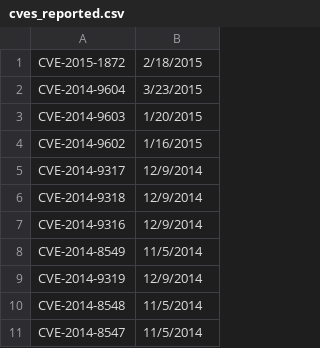
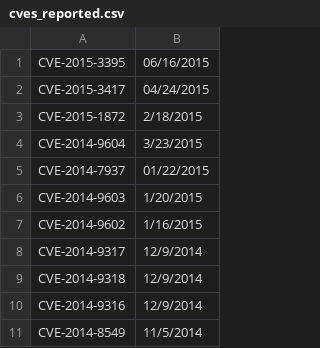
Before and after one commit to nuthanmunaiah/attack-surface-evolution, a CSV file: app/assets/data/cves_reported.csv, drawn as a sheet; only a part is shown; the shorter side is filled out with more unchanged rows.

```diff
--- a/app/assets/data/cves_reported.csv
+++ b/app/assets/data/cves_reported.csv
@@ -1,3 +1,6 @@
+CVE-2015-3395,06/16/2015
+CVE-2015-3417,04/24/2015
 CVE-2015-1872,2/18/2015
 CVE-2014-9604,3/23/2015
+CVE-2014-7937,01/22/2015
 CVE-2014-9603,1/20/2015
```
Also changed, not shown: app/assets/data/cves_fixed.csv, app/assets/data/revisions.csv.
